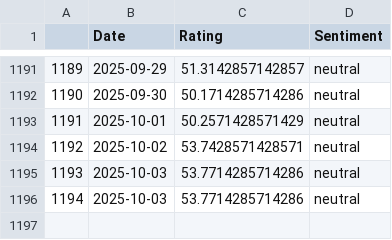
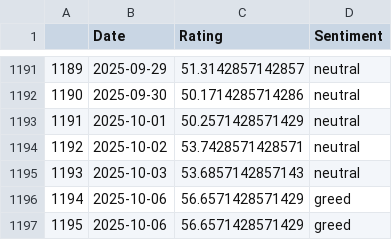
Before and after one commit to TRAVEL-GVM/Data, a CSV file: Data/Market Risk/df_greed_fear.csv, drawn as a sheet; only a part is shown, gaps mark what is left out.

```diff
--- a/Data/Market Risk/df_greed_fear.csv
+++ b/Data/Market Risk/df_greed_fear.csv
@@ -1194,3 +1194,4 @@
 1192,2025-10-02,53.7428571428571,neutral
-1193,2025-10-03,53.7714285714286,neutral
-1194,2025-10-03,53.7714285714286,neutral
+1193,2025-10-03,53.6857142857143,neutral
+1194,2025-10-06,56.6571428571429,greed
+1195,2025-10-06,56.6571428571429,greed
```
Also changed, not shown: Data/Market Risk/df_benchmarks.csv, Data/Market Risk/df_fx.csv, 1 other file.
